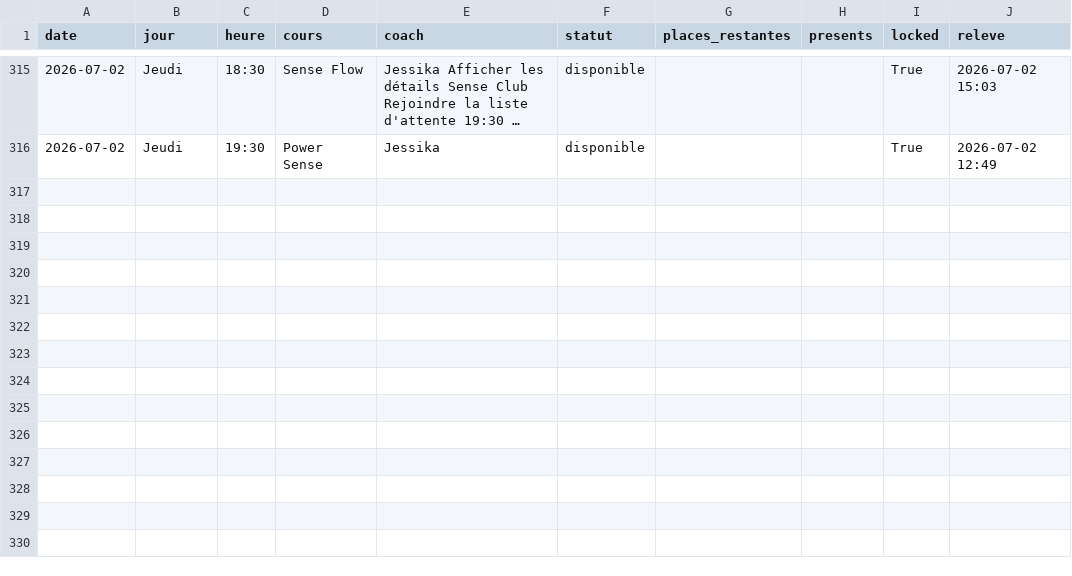
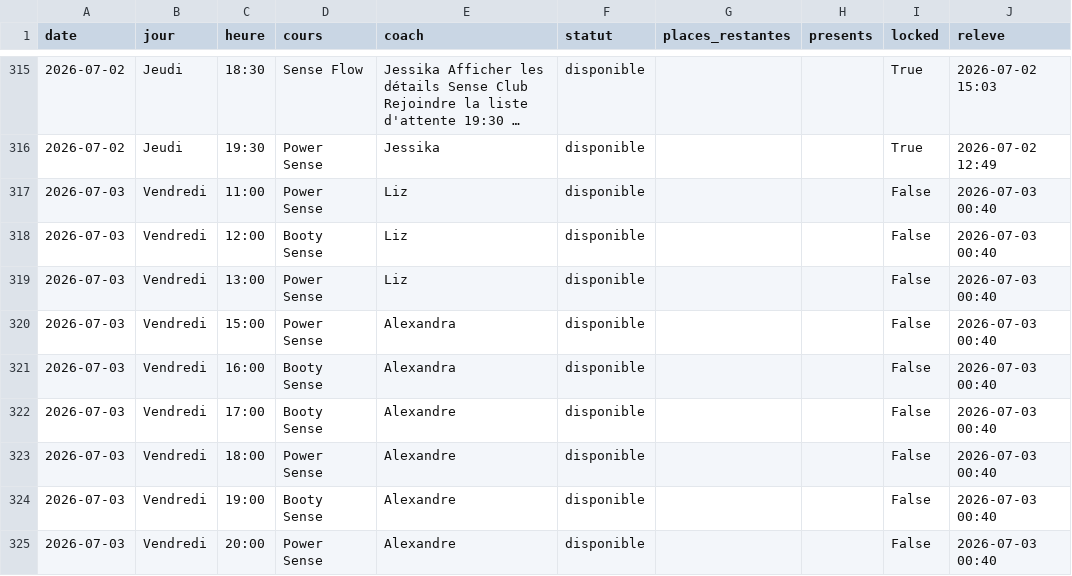
Before and after one commit to sbbb-git/reset, a CSV file: senseclub_seances.csv, drawn as a sheet; only a part is shown, gaps mark what is left out; long unchanged cells end in …; the diff names each change by its address in the sheet, - before the commit and + after, or states it on an @@ line.

```diff
--- a/senseclub_seances.csv
+++ b/senseclub_seances.csv
+row 317: 2026-07-03 | Vendredi | 11:00 | Power Sense | Liz | disponible |  |  | False | 2026-07-03 00:40
+row 318: 2026-07-03 | Vendredi | 12:00 | Booty Sense | Liz | disponible |  |  | False | 2026-07-03 00:40
+row 319: 2026-07-03 | Vendredi | 13:00 | Power Sense | Liz | disponible |  |  | False | 2026-07-03 00:40
+row 320: 2026-07-03 | Vendredi | 15:00 | Power Sense | Alexandra | disponible |  |  | False | 2026-07-03 00:40
+row 321: 2026-07-03 | Vendredi | 16:00 | Booty Sense | Alexandra | disponible |  |  | False | 2026-07-03 00:40
+row 322: 2026-07-03 | Vendredi | 17:00 | Booty Sense | Alexandre | disponible |  |  | False | 2026-07-03 00:40
+row 323: 2026-07-03 | Vendredi | 18:00 | Power Sense | Alexandre | disponible |  |  | False | 2026-07-03 00:40
+row 324: 2026-07-03 | Vendredi | 19:00 | Booty Sense | Alexandre | disponible |  |  | False | 2026-07-03 00:40
+row 325: 2026-07-03 | Vendredi | 20:00 | Power Sense | Alexandre | disponible |  |  | False | 2026-07-03 00:40
```
Also changed, not shown: burningbar_seances.csv, 4 other files.
